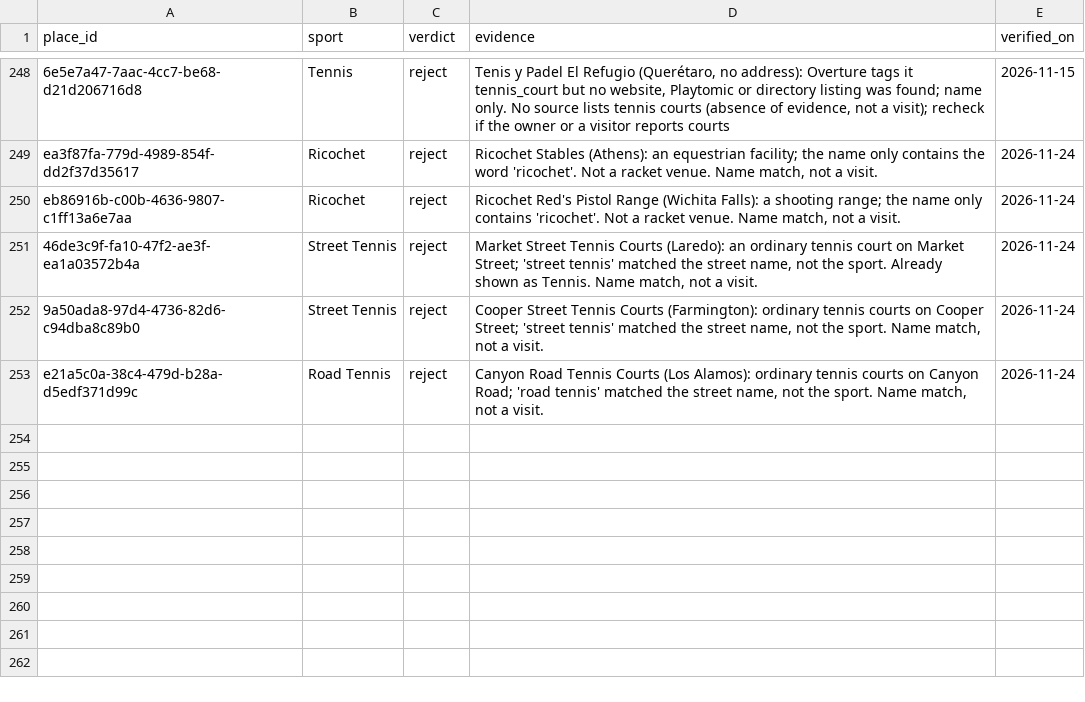
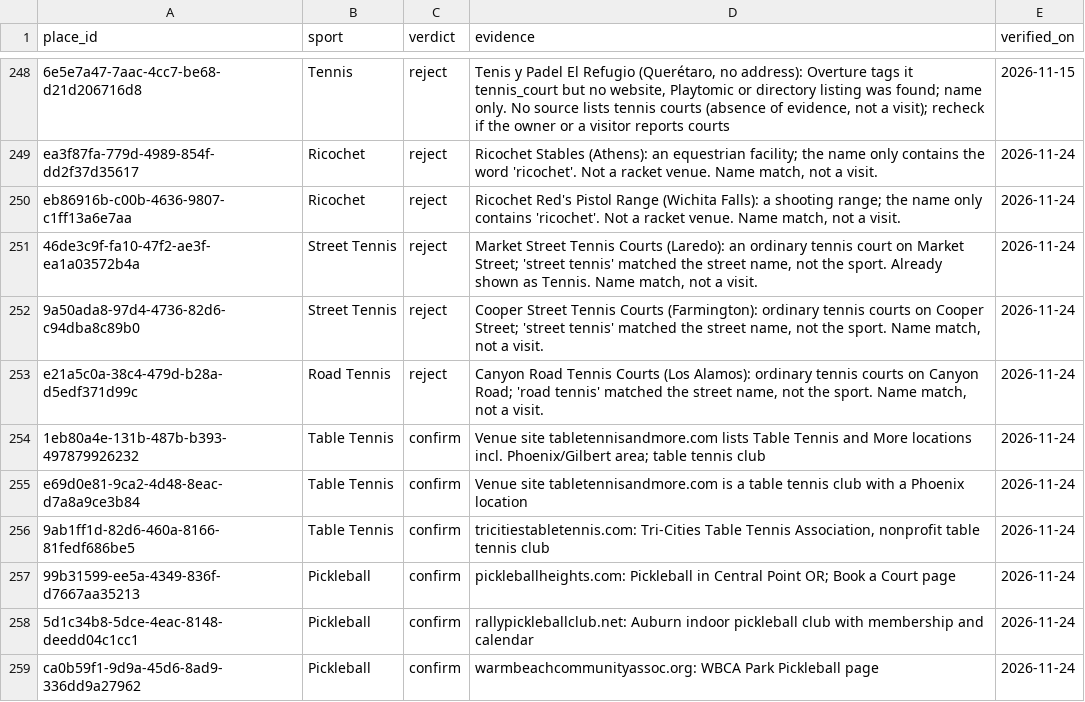
Before and after one commit to abov/courtconnect-ca, a CSV file: transform/seeds/place_sport_overrides.csv, drawn as a sheet; only a part is shown, gaps mark what is left out.

Commit message:
Sport review: confirm top 6 queue rows (table tennis AZ/WA, pickleball OR/WA)

```diff
--- a/transform/seeds/place_sport_overrides.csv
+++ b/transform/seeds/place_sport_overrides.csv
@@ -253 +253,7 @@ eb86916b-c00b-4636-9807-c1ff13a6e7aa,Ricochet,reject,"Ricochet Red's Pistol Rang
 e21a5c0a-38c4-479d-b28a-d5edf371d99c,Road Tennis,reject,"Canyon Road Tennis Courts (Los Alamos): ordinary tennis courts on Canyon Road; 'road tennis' matched the street name, not the sport. Name match, not a visit.",2026-11-24
+1eb80a4e-131b-487b-b393-497879926232,Table Tennis,confirm,"Venue site tabletennisandmore.com lists Table Tennis and More locations incl. Phoenix/Gilbert area; table tennis club",2026-11-24
+e69d0e81-9ca2-4d48-8eac-d7a8a9ce3b84,Table Tennis,confirm,Venue site tabletennisandmore.com is a table tennis club with a Phoenix location,2026-11-24
+9ab1ff1d-82d6-460a-8166-81fedf686be5,Table Tennis,confirm,"tricitiestabletennis.com: Tri-Cities Table Tennis Association, nonprofit table tennis club",2026-11-24
+99b31599-ee5a-4349-836f-d7667aa35213,Pickleball,confirm,"pickleballheights.com: Pickleball in Central Point OR; Book a Court page",2026-11-24
+5d1c34b8-5dce-4eac-8148-deedd04c1cc1,Pickleball,confirm,rallypickleballclub.net: Auburn indoor pickleball club with membership and calendar,2026-11-24
+ca0b59f1-9d9a-45d6-8ad9-336dd9a27962,Pickleball,confirm,warmbeachcommunityassoc.org: WBCA Park Pickleball page,2026-11-24
```
